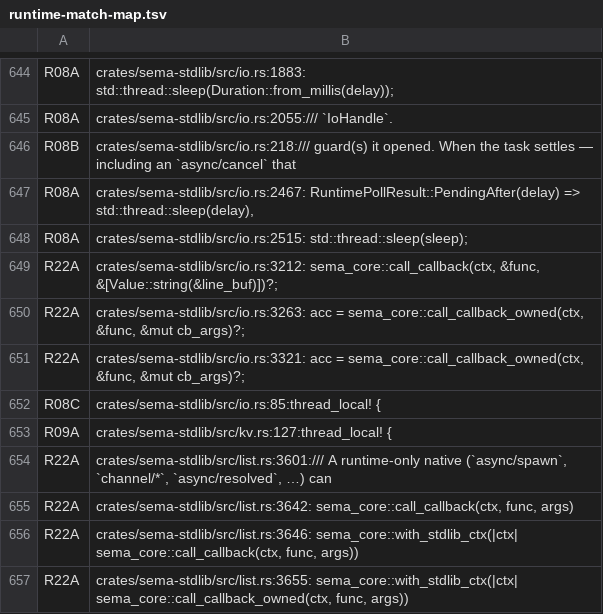
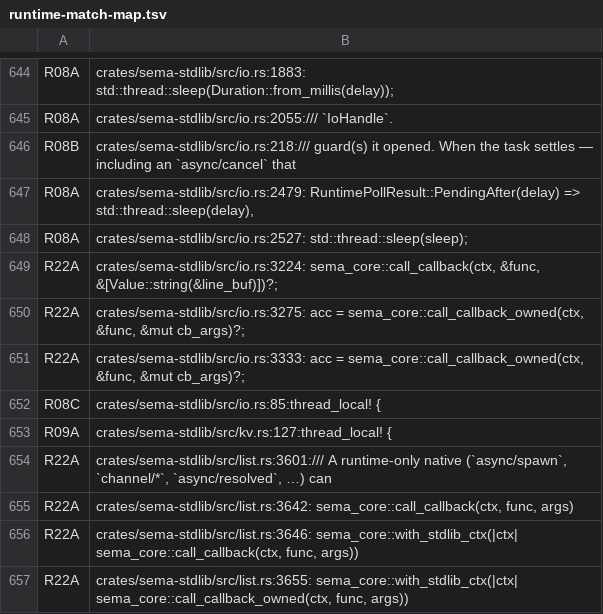
Before and after one commit to ChetanyaRathi/sema, a TSV file: docs/plans/evidence/unified-cooperative-runtime/runtime-match-map.tsv, drawn as a sheet; only a part is shown, gaps mark what is left out.

Commit message:
fix(io): don't complete a parked ESC as lone escape while bytes are buffered
poll_runtime_key consulted the lone-ESC disambiguation timeout before
draining available input, so an ESC whose '[' arrived in a separate read
completed as a bare :esc while the rest of the sequence sat in the buffer —
a split arrow key decoded as ESC + '[' + the final byte. Bursty PTY
delivery plus a scheduling hiccup hit this reliably; it made
terminal_query_requeues_unrelated_events_before_its_partial_suffix flake
~50% under load. Structural completeness still stops at event boundaries
before each read; the time-based lone-ESC completion now fires only after
a poll confirms nothing is waiting.

The test itself also raced PTY teardown (a child exiting right after its
final write can lose the unread bytes on macOS): it now prints the result
explicitly, flushes, and parks on one more read until the harness kills it.

12/12 consecutive runs green (from ~50% failure).

```diff
--- a/docs/plans/evidence/unified-cooperative-runtime/runtime-match-map.tsv
+++ b/docs/plans/evidence/unified-cooperative-runtime/runtime-match-map.tsv
@@ -646,7 +646,7 @@ R08A	crates/sema-stdlib/src/io.rs:2055:/// `IoHandle`.
 R08B	crates/sema-stdlib/src/io.rs:218:/// guard(s) it opened. When the task settles — including an `async/cancel` that
-R08A	crates/sema-stdlib/src/io.rs:2467:            RuntimePollResult::PendingAfter(delay) => std::thread::sleep(delay),
-R08A	crates/sema-stdlib/src/io.rs:2515:                std::thread::sleep(sleep);
-R22A	crates/sema-stdlib/src/io.rs:3212:                    sema_core::call_callback(ctx, &func, &[Value::string(&line_buf)])?;
-R22A	crates/sema-stdlib/src/io.rs:3263:                    acc = sema_core::call_callback_owned(ctx, &func, &mut cb_args)?;
-R22A	crates/sema-stdlib/src/io.rs:3321:                    acc = sema_core::call_callback_owned(ctx, &func, &mut cb_args)?;
+R08A	crates/sema-stdlib/src/io.rs:2479:            RuntimePollResult::PendingAfter(delay) => std::thread::sleep(delay),
+R08A	crates/sema-stdlib/src/io.rs:2527:                std::thread::sleep(sleep);
+R22A	crates/sema-stdlib/src/io.rs:3224:                    sema_core::call_callback(ctx, &func, &[Value::string(&line_buf)])?;
+R22A	crates/sema-stdlib/src/io.rs:3275:                    acc = sema_core::call_callback_owned(ctx, &func, &mut cb_args)?;
+R22A	crates/sema-stdlib/src/io.rs:3333:                    acc = sema_core::call_callback_owned(ctx, &func, &mut cb_args)?;
 R08C	crates/sema-stdlib/src/io.rs:85:thread_local! {
```
Also changed, not shown: 2 other files.
